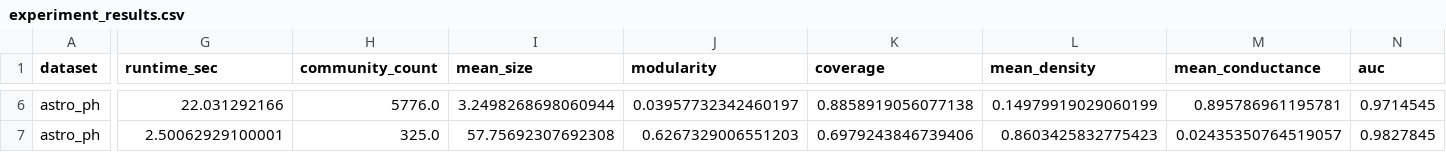
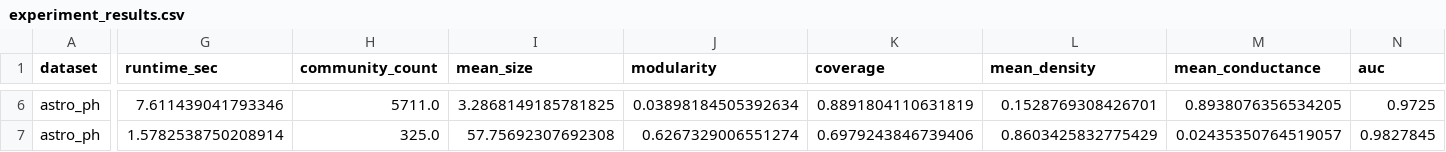
Before and after one commit to syx11237744/database-hw2, a CSV file: results/experiment_results.csv, drawn as a sheet; only a part is shown, gaps mark what is left out; the diff covers the shown part only; the diff names each change by its address in the sheet, - before the commit and + after, or states it on an @@ line.

```diff
--- a/results/experiment_results.csv
+++ b/results/experiment_results.csv
-G6 (runtime_sec): 22.031292166
+G6 (runtime_sec): 7.611439041793346
-H6 (community_count): 5776.0
+H6 (community_count): 5711.0
-I6 (mean_size): 3.2498268698060944
+I6 (mean_size): 3.2868149185781825
-J6 (modularity): 0.03957732342460197
+J6 (modularity): 0.03898184505392634
-K6 (coverage): 0.8858919056077138
+K6 (coverage): 0.8891804110631819
-L6 (mean_density): 0.14979919029060199
+L6 (mean_density): 0.1528769308426701
-M6 (mean_conductance): 0.895786961195781
+M6 (mean_conductance): 0.8938076356534205
-N6 (auc): 0.9714545
+N6 (auc): 0.9725
-G7 (runtime_sec): 2.50062929100001
+G7 (runtime_sec): 1.5782538750208914
-J7 (modularity): 0.6267329006551203
+J7 (modularity): 0.6267329006551274
-L7 (mean_density): 0.8603425832775423
+L7 (mean_density): 0.8603425832775429
```
Also changed, not shown: 30 edited cells elsewhere in this file, 9 other files.
